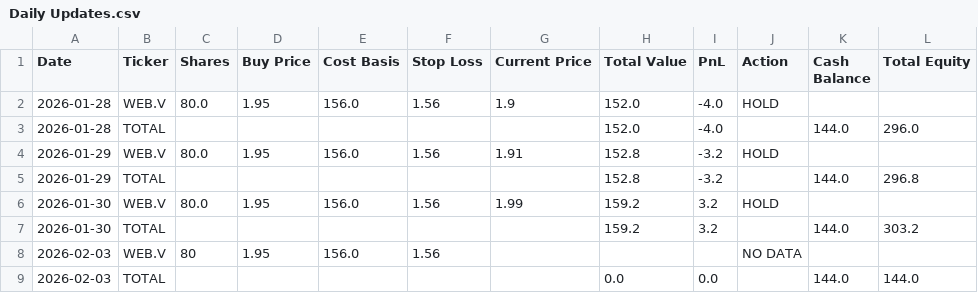
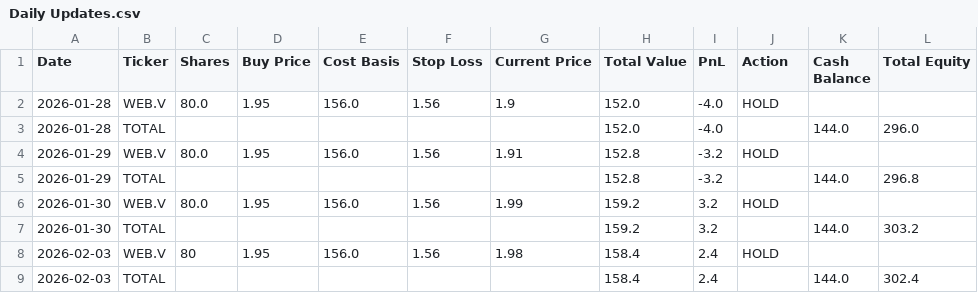
Before and after one commit to ScottDavis08/LLM-Trading-Lab, a CSV file: Experiments/chatgpt_micro-cap/csv_files/Daily Updates.csv, drawn as a sheet.

```diff
--- a/Experiments/chatgpt_micro-cap/csv_files/Daily Updates.csv
+++ b/Experiments/chatgpt_micro-cap/csv_files/Daily Updates.csv
@@ -7,3 +7,3 @@ Date,Ticker,Shares,Buy Price,Cost Basis,Stop Loss,Current Price,Total Value,PnL,
 2026-01-30,TOTAL,,,,,,159.2,3.2,,144.0,303.2
-2026-02-03,WEB.V,80,1.95,156.0,1.56,,,,NO DATA,,
-2026-02-03,TOTAL,,,,,,0.0,0.0,,144.0,144.0
+2026-02-03,WEB.V,80,1.95,156.0,1.56,1.98,158.4,2.4,HOLD,,
+2026-02-03,TOTAL,,,,,,158.4,2.4,,144.0,302.4
```
